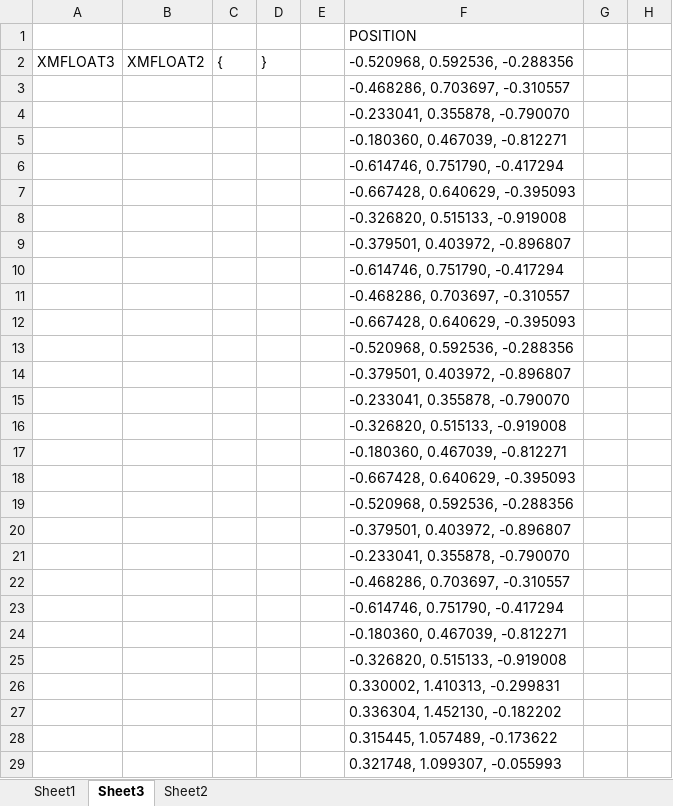
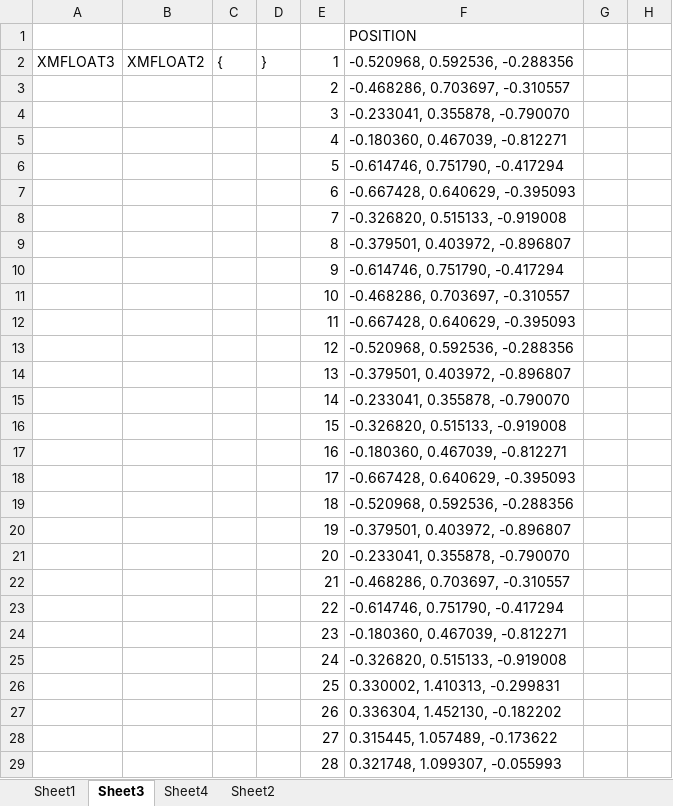
Before and after one commit to buddas-bible/KH_DXEngine, an Excel workbook: 레쿠자/source/새 Microsoft Excel 워크시트.xlsx, sheet Sheet3, drawn as a sheet; only a part is shown; values as stored, in another font and other column widths than the file's, no cell formats; the diff covers the shown part only; the diff names each change by its address in the sheet, - before the commit and + after, or states it on an @@ line.

```diff
--- a/레쿠자/source/새 Microsoft Excel 워크시트.xlsx (sheet Sheet3)
+++ b/레쿠자/source/새 Microsoft Excel 워크시트.xlsx (sheet Sheet3)
+sheet tab: Sheet4
-E2: (empty)
+E2: 1
-E3: (empty)
+E3: 2
-E4: (empty)
+E4: 3
-E5: (empty)
+E5: 4
-E6: (empty)
+E6: 5
-E7: (empty)
+E7: 6
-E8: (empty)
+E8: 7
-E9: (empty)
+E9: 8
-E10: (empty)
+E10: 9
-E11: (empty)
+E11: 10
-E12: (empty)
+E12: 11
-E13: (empty)
+E13: 12
-E14: (empty)
+E14: 13
-E15: (empty)
+E15: 14
-E16: (empty)
+E16: 15
-E17: (empty)
+E17: 16
-E18: (empty)
+E18: 17
-E19: (empty)
+E19: 18
-E20: (empty)
+E20: 19
-E21: (empty)
+E21: 20
-E22: (empty)
+E22: 21
-E23: (empty)
+E23: 22
-E24: (empty)
+E24: 23
-E25: (empty)
+E25: 24
-E26: (empty)
+E26: 25
-E27: (empty)
+E27: 26
-E28: (empty)
+E28: 27
-E29: (empty)
+E29: 28
```
Also changed, not shown: 15 edited cells elsewhere in this sheet, cell formats, 3 other files.
